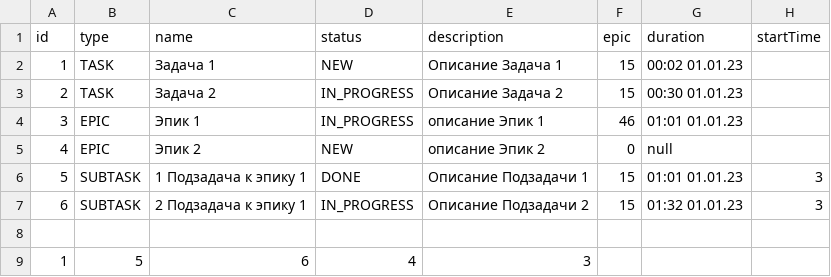
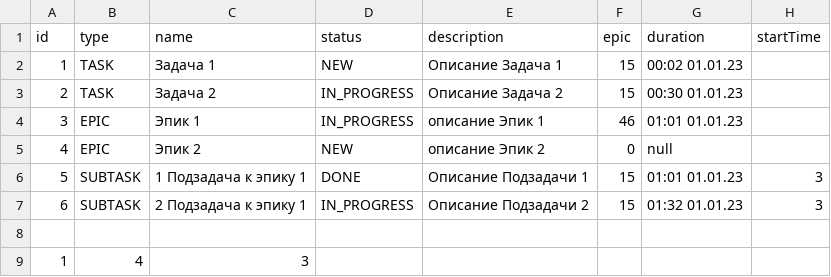
Before and after one commit to Jon7even/java-kanban, a CSV file: src/main/resources/task.csv, drawn as a sheet; removed rows and columns are numbered as before the commit, all else as after; the diff names each change by its address in the sheet, - before the commit and + after, or states it on an @@ line.

```diff
--- a/src/main/resources/task.csv
+++ b/src/main/resources/task.csv
-row 9: 1 | 5 | 6 | 4 | 3
+row 9: 1 | 4 | 3
```
Also changed, not shown: 4 other files.
